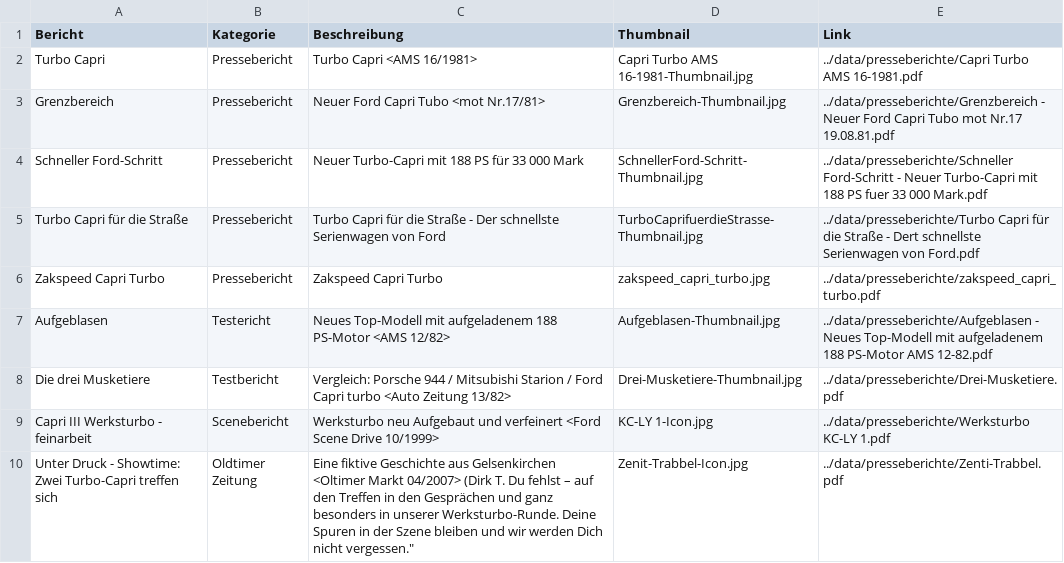
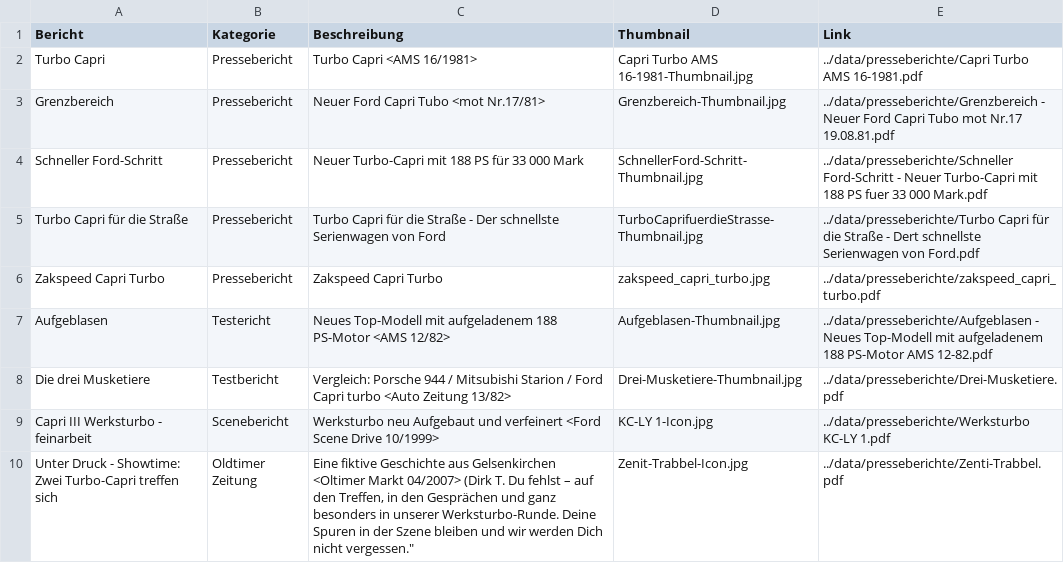
Before and after one commit to werksturbo/werksturbo-register, a CSV file: data/presseberichte.csv, drawn as a sheet.

Commit message:
Update presseberichte.csv

```diff
--- a/data/presseberichte.csv
+++ b/data/presseberichte.csv
@@ -9,2 +9,2 @@ Die drei Musketiere;              Testbericht;    Vergleich: Porsche 944 / Mitsu
 Capri III Werksturbo - feinarbeit; Scenebericht;   Werksturbo neu Aufgebaut und verfeinert <Ford Scene Drive 10/1999>;  KC-LY 1-Icon.jpg;        ../data/presseberichte/Werksturbo KC-LY 1.pdf
-Unter Druck - Showtime: Zwei Turbo-Capri treffen sich; Oldtimer Zeitung; Eine fiktive Geschichte aus Gelsenkirchen <Oltimer Markt 04/2007> (Dirk T. Du fehlst – auf den Treffen in den Gesprächen und ganz besonders in unserer Werksturbo-Runde. Deine Spuren in der Szene bleiben und wir werden Dich nicht vergessen."; Zenit-Trabbel-Icon.jpg; ../data/presseberichte/Zenti-Trabbel.pdf
+Unter Druck - Showtime: Zwei Turbo-Capri treffen sich; Oldtimer Zeitung; Eine fiktive Geschichte aus Gelsenkirchen <Oltimer Markt 04/2007> (Dirk T. Du fehlst – auf den Treffen, in den Gesprächen und ganz besonders in unserer Werksturbo-Runde. Deine Spuren in der Szene bleiben und wir werden Dich nicht vergessen."; Zenit-Trabbel-Icon.jpg; ../data/presseberichte/Zenti-Trabbel.pdf
```
